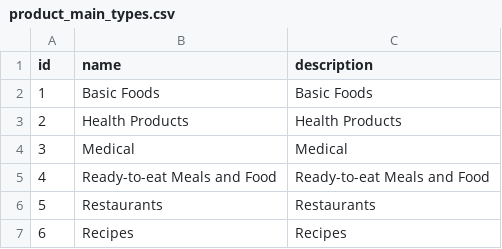
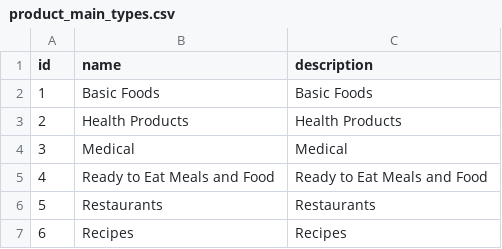
Before and after one commit to Exhibit-A-LUA/Phoenix-Projects, a CSV file: diabetes_v1/priv/repo/product_main_types.csv, drawn as a sheet.

```diff
--- a/diabetes_v1/priv/repo/product_main_types.csv
+++ b/diabetes_v1/priv/repo/product_main_types.csv
@@ -4,3 +4,3 @@
 3,"Medical","Medical"
-4,"Ready-to-eat Meals and Food","Ready-to-eat Meals and Food"
+4,"Ready to Eat Meals and Food","Ready to Eat Meals and Food"
 5,"Restaurants","Restaurants"
```
Also changed, not shown: diabetes_v1/priv/repo/product_categories.csv, diabetes_v1/priv/repo/product_sub_types.csv, 3 other files.
